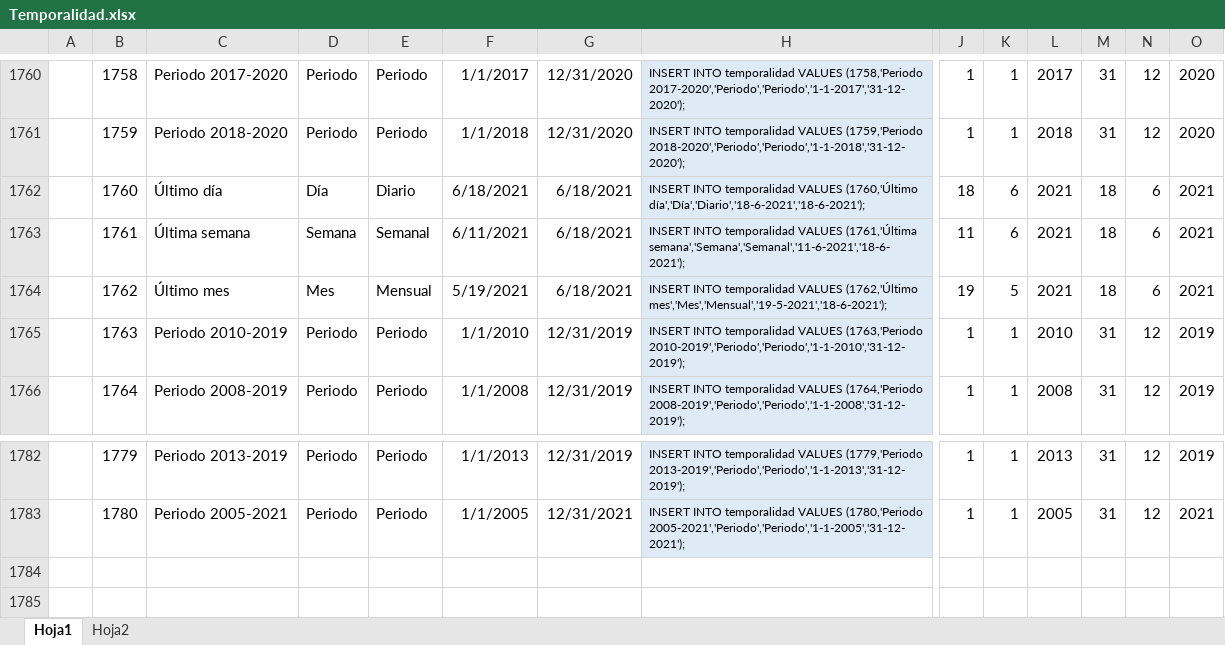
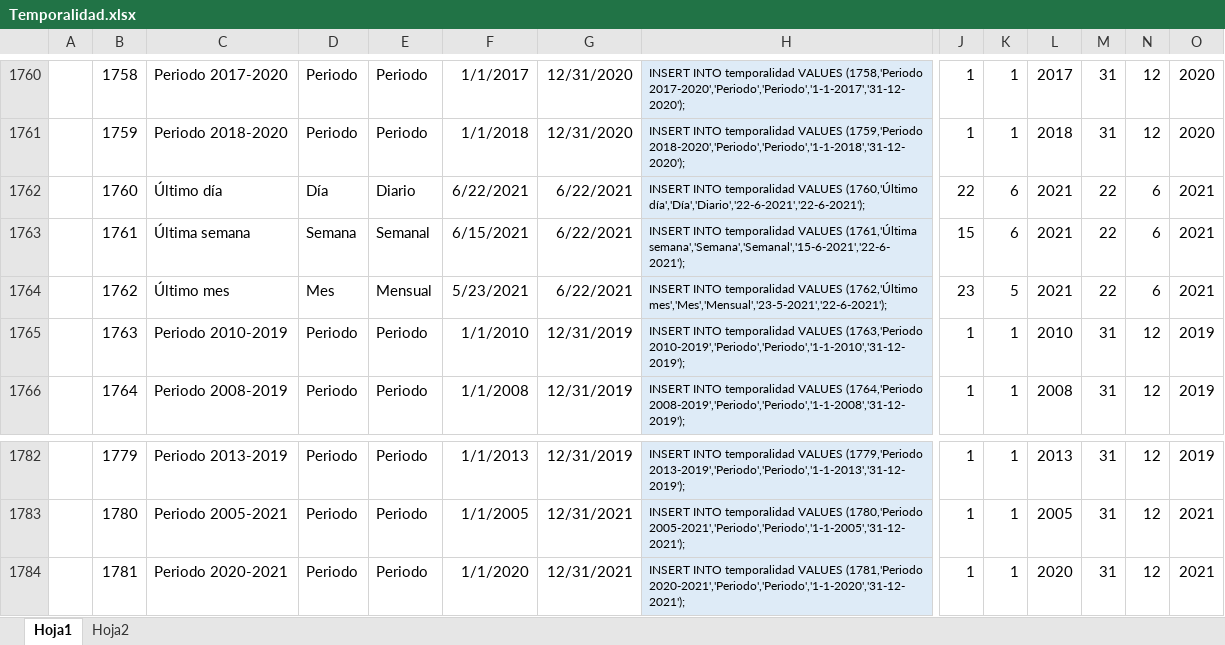
Before and after one commit to Sud-Austral/DATA-COMUN, an Excel workbook: 000 TABLAS GENERALES/Temporalidad.xlsx, sheet Hoja1, drawn as a sheet; only a part is shown, gaps mark what is left out; values as stored, in another font and other column widths than the file's, no borders; conditional formats and table styles not drawn; rows hold the shown columns only; the diff names each change by its address in the sheet, - before the commit and + after, or states it on an @@ line.

Commit message:
Update Temporalidad.xlsx

```diff
--- a/000 TABLAS GENERALES/Temporalidad.xlsx (sheet Hoja1)
+++ b/000 TABLAS GENERALES/Temporalidad.xlsx (sheet Hoja1)
-F1762: 6/18/2021
+F1762: 6/22/2021
-G1762:G1764: 6/18/2021
+G1762:G1764: 6/22/2021
-H1762: …VALUES (1760,'Último día','Día','Diario','18-6-2021','18-6-2021');
+H1762: …VALUES (1760,'Último día','Día','Diario','22-6-2021','22-6-2021');
-J1762: 18
+J1762: 22
-M1762:M1764: 18
+M1762:M1764: 22
-F1763: 6/11/2021
+F1763: 6/15/2021
-H1763: …VALUES (1761,'Última semana','Semana','Semanal','11-6-2021','18-6-2021');
+H1763: …VALUES (1761,'Última semana','Semana','Semanal','15-6-2021','22-6-2021');
-J1763: 11
+J1763: 15
-F1764: 5/19/2021
+F1764: 5/23/2021
-H1764: …VALUES (1762,'Último mes','Mes','Mensual','19-5-2021','18-6-2021');
+H1764: …VALUES (1762,'Último mes','Mes','Mensual','23-5-2021','22-6-2021');
-J1764: 19
+J1764: 23
+row 1784:  | 1781 | Periodo 2020-2021 | Periodo | Periodo | 1/1/2020 | 12/31/2021 | INSERT INTO temporalidad VALUES (1781,'Periodo 2020-2021','Periodo','Periodo','1-1-2020','31-12-2021'); | 1 | 1 | 2020 | 31 | 12 | 2021
```
Also changed, not shown: sheet Hoja2.
